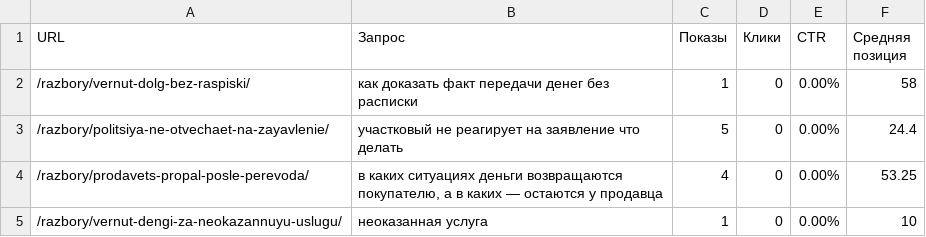
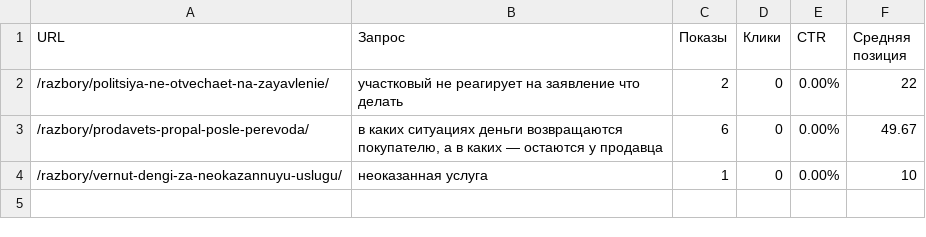
Before and after one commit to zcasqw92-yurist/maxim-shevchuk-lawyer, a CSV file: reports/seo-data/google-search-console-page-queries.csv, drawn as a sheet.

```diff
--- a/reports/seo-data/google-search-console-page-queries.csv
+++ b/reports/seo-data/google-search-console-page-queries.csv
@@ -1,5 +1,4 @@
 "URL","Запрос","Показы","Клики","CTR","Средняя позиция"
-"/razbory/vernut-dolg-bez-raspiski/","как доказать факт передачи денег без расписки","1","0","0.00%","58"
-"/razbory/politsiya-ne-otvechaet-na-zayavlenie/","участковый не реагирует на заявление что делать","5","0","0.00%","24.4"
-"/razbory/prodavets-propal-posle-perevoda/","в каких ситуациях деньги возвращаются покупателю, а в каких — остаются у продавца","4","0","0.00%","53.25"
+"/razbory/politsiya-ne-otvechaet-na-zayavlenie/","участковый не реагирует на заявление что делать","2","0","0.00%","22"
+"/razbory/prodavets-propal-posle-perevoda/","в каких ситуациях деньги возвращаются покупателю, а в каких — остаются у продавца","6","0","0.00%","49.67"
 "/razbory/vernut-dengi-za-neokazannuyu-uslugu/","неоказанная услуга","1","0","0.00%","10"
```
Also changed, not shown: reports/seo-data/google-search-console-pages.csv, reports/seo-data/sheet-cluster-statistics.csv, 7 other files.
